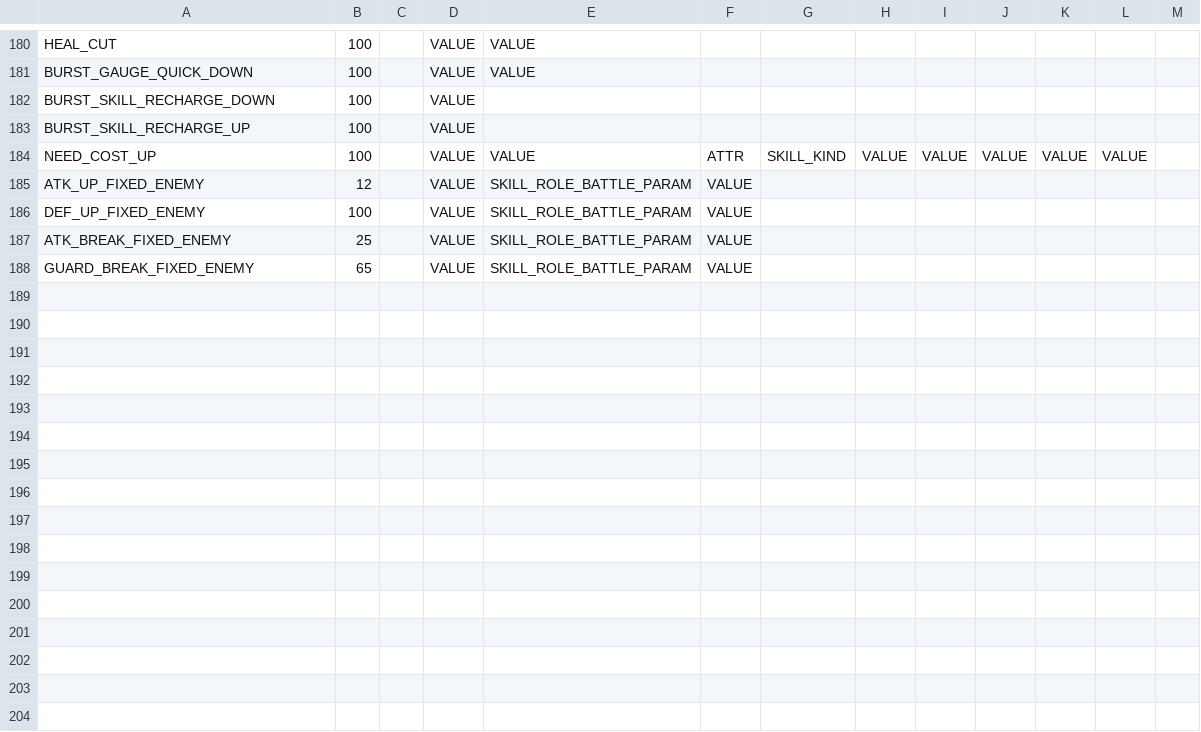
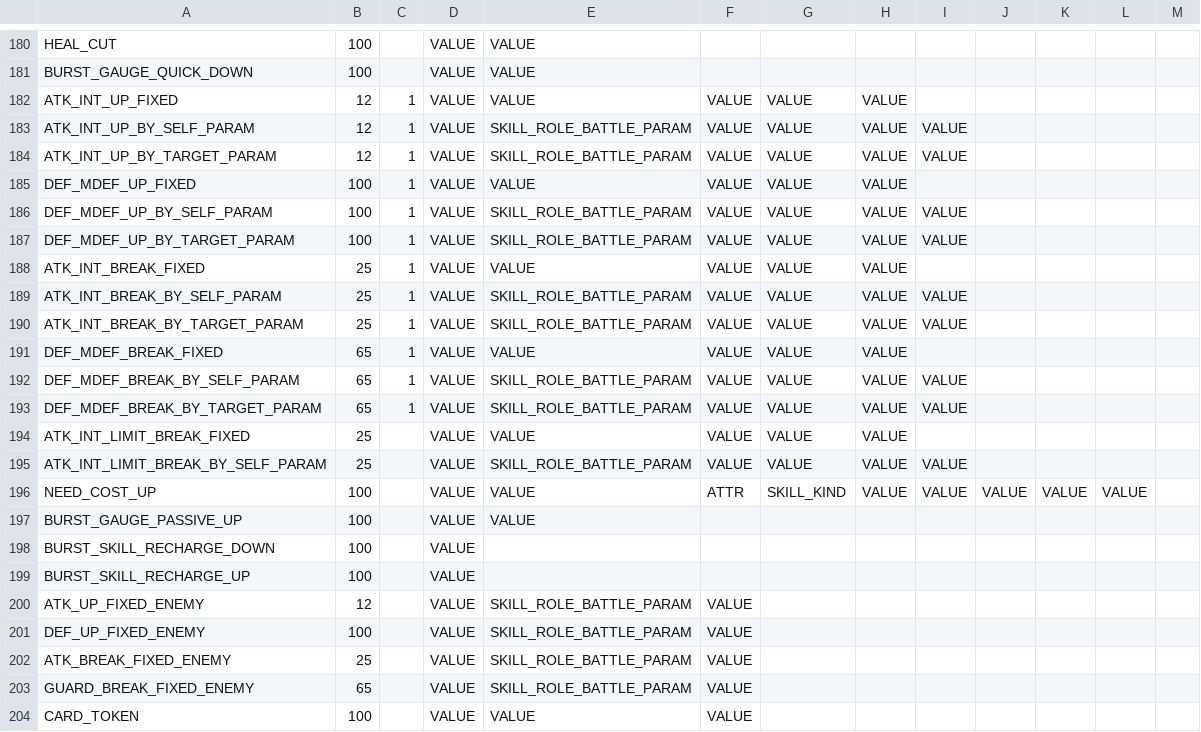
Before and after one commit to zheung/KairiQuery, a CSV file: data/raw/jp-rule.csv, drawn as a sheet; only a part is shown, gaps mark what is left out.

Commit message:
data up

```diff
--- a/data/raw/jp-rule.csv
+++ b/data/raw/jp-rule.csv
@@ -181,5 +181,20 @@ HEAL_CUT,100,,VALUE,VALUE,,,,,,,,,
 BURST_GAUGE_QUICK_DOWN,100,,VALUE,VALUE,,,,,,,,,
+ATK_INT_UP_FIXED,12,1,VALUE,VALUE,VALUE,VALUE,VALUE,,,,,,
+ATK_INT_UP_BY_SELF_PARAM,12,1,VALUE,SKILL_ROLE_BATTLE_PARAM,VALUE,VALUE,VALUE,VALUE,,,,,
+ATK_INT_UP_BY_TARGET_PARAM,12,1,VALUE,SKILL_ROLE_BATTLE_PARAM,VALUE,VALUE,VALUE,VALUE,,,,,
+DEF_MDEF_UP_FIXED,100,1,VALUE,VALUE,VALUE,VALUE,VALUE,,,,,,
+DEF_MDEF_UP_BY_SELF_PARAM,100,1,VALUE,SKILL_ROLE_BATTLE_PARAM,VALUE,VALUE,VALUE,VALUE,,,,,
+DEF_MDEF_UP_BY_TARGET_PARAM,100,1,VALUE,SKILL_ROLE_BATTLE_PARAM,VALUE,VALUE,VALUE,VALUE,,,,,
+ATK_INT_BREAK_FIXED,25,1,VALUE,VALUE,VALUE,VALUE,VALUE,,,,,,
+ATK_INT_BREAK_BY_SELF_PARAM,25,1,VALUE,SKILL_ROLE_BATTLE_PARAM,VALUE,VALUE,VALUE,VALUE,,,,,
+ATK_INT_BREAK_BY_TARGET_PARAM,25,1,VALUE,SKILL_ROLE_BATTLE_PARAM,VALUE,VALUE,VALUE,VALUE,,,,,
+DEF_MDEF_BREAK_FIXED,65,1,VALUE,VALUE,VALUE,VALUE,VALUE,,,,,,
+DEF_MDEF_BREAK_BY_SELF_PARAM,65,1,VALUE,SKILL_ROLE_BATTLE_PARAM,VALUE,VALUE,VALUE,VALUE,,,,,
+DEF_MDEF_BREAK_BY_TARGET_PARAM,65,1,VALUE,SKILL_ROLE_BATTLE_PARAM,VALUE,VALUE,VALUE,VALUE,,,,,
+ATK_INT_LIMIT_BREAK_FIXED,25,,VALUE,VALUE,VALUE,VALUE,VALUE,,,,,,
+ATK_INT_LIMIT_BREAK_BY_SELF_PARAM,25,,VALUE,SKILL_ROLE_BATTLE_PARAM,VALUE,VALUE,VALUE,VALUE,,,,,
+NEED_COST_UP,100,,VALUE,VALUE,ATTR,SKILL_KIND,VALUE,VALUE,VALUE,VALUE,VALUE,,
+BURST_GAUGE_PASSIVE_UP,100,,VALUE,VALUE,,,,,,,,,
 BURST_SKILL_RECHARGE_DOWN,100,,VALUE,,,,,,,,,,
 BURST_SKILL_RECHARGE_UP,100,,VALUE,,,,,,,,,,
-NEED_COST_UP,100,,VALUE,VALUE,ATTR,SKILL_KIND,VALUE,VALUE,VALUE,VALUE,VALUE,,
 ATK_UP_FIXED_ENEMY,12,,VALUE,SKILL_ROLE_BATTLE_PARAM,VALUE,,,,,,,,
@@ -188 +203,2 @@ ATK_BREAK_FIXED_ENEMY,25,,VALUE,SKILL_ROLE_BATTLE_PARAM,VALUE,,,,,,,,
 GUARD_BREAK_FIXED_ENEMY,65,,VALUE,SKILL_ROLE_BATTLE_PARAM,VALUE,,,,,,,,
+CARD_TOKEN,100,,VALUE,VALUE,VALUE,,,,,,,,
```
Also changed, not shown: data/raw/jp-evol.csv, 2 other files.
